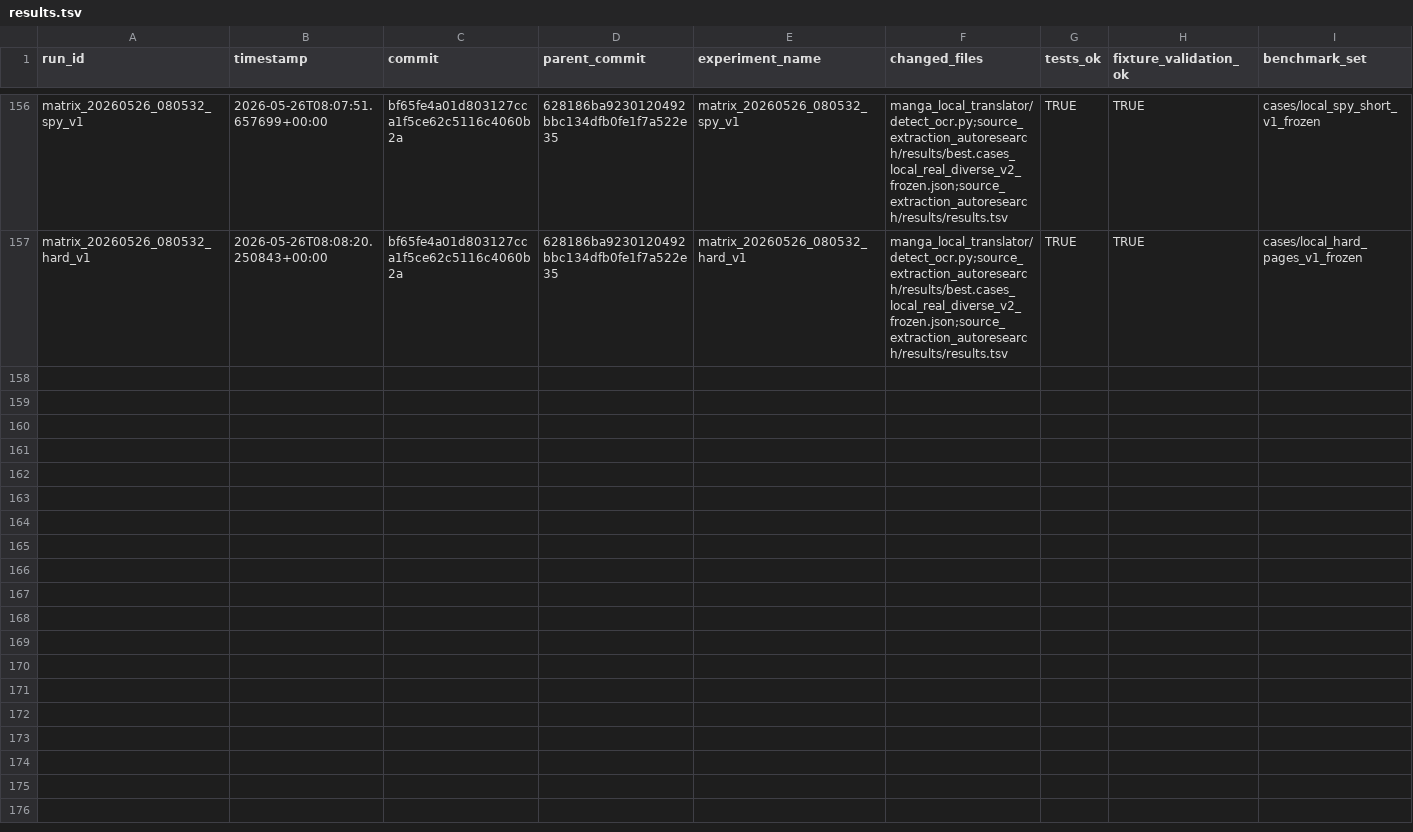
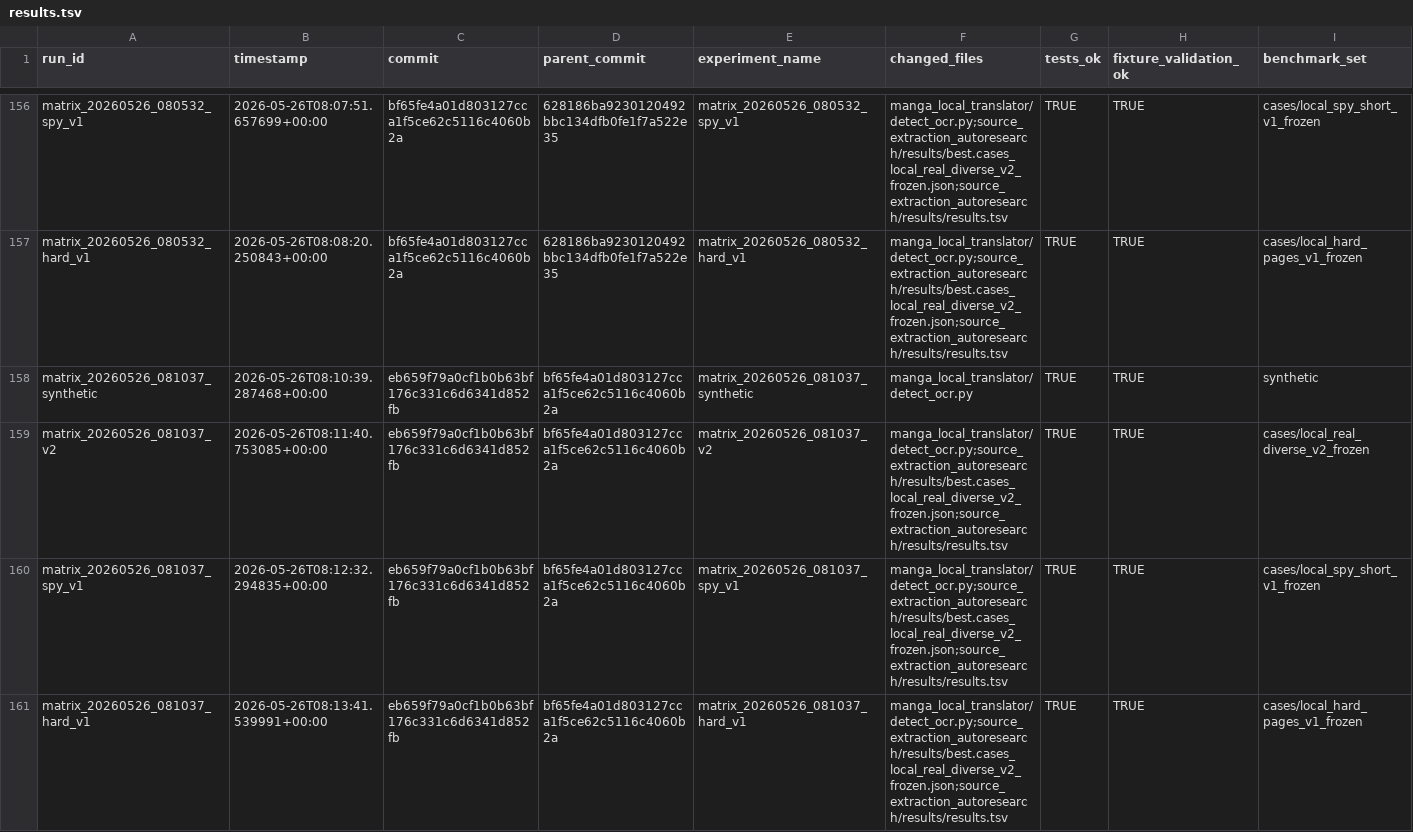
Before and after one commit to MiguelAdolfsen/AITRanslator, a TSV file: source_extraction_autoresearch/results/results.tsv, drawn as a sheet; only a part is shown, gaps mark what is left out; rows hold the shown columns only; the diff names each change by its address in the sheet, - before the commit and + after, or states it on an @@ line.

Commit message:
Widen OCR crop for bottom-left vertical text

```diff
--- a/source_extraction_autoresearch/results/results.tsv
+++ b/source_extraction_autoresearch/results/results.tsv
+row 158: matrix_20260526_081037_synthetic | 2026-05-26T08:10:39.287468+00:00 | eb659f79a0cf1b0b63bf176c331c6d6341d852fb | bf65fe4a01d803127cca1f5ce62c5116c4060b2a | matrix_20260526_081037_synthetic | manga_local_translator/detect_ocr.py | TRUE | TRUE | synthetic
+row 159: matrix_20260526_081037_v2 | 2026-05-26T08:11:40.753085+00:00 | eb659f79a0cf1b0b63bf176c331c6d6341d852fb | bf65fe4a01d803127cca1f5ce62c5116c4060b2a | matrix_20260526_081037_v2 | manga_local_translator/detect_ocr.py;source_extraction_autoresearch/results/best.cases_local_real_diverse_v2_frozen.json;source_extraction_autoresearch/results/results.tsv | TRUE | TRUE | cases/local_real_diverse_v2_frozen
+row 160: matrix_20260526_081037_spy_v1 | 2026-05-26T08:12:32.294835+00:00 | eb659f79a0cf1b0b63bf176c331c6d6341d852fb | bf65fe4a01d803127cca1f5ce62c5116c4060b2a | matrix_20260526_081037_spy_v1 | manga_local_translator/detect_ocr.py;source_extraction_autoresearch/results/best.cases_local_real_diverse_v2_frozen.json;source_extraction_autoresearch/results/results.tsv | TRUE | TRUE | cases/local_spy_short_v1_frozen
+row 161: matrix_20260526_081037_hard_v1 | 2026-05-26T08:13:41.539991+00:00 | eb659f79a0cf1b0b63bf176c331c6d6341d852fb | bf65fe4a01d803127cca1f5ce62c5116c4060b2a | matrix_20260526_081037_hard_v1 | manga_local_translator/detect_ocr.py;source_extraction_autoresearch/results/best.cases_local_real_diverse_v2_frozen.json;source_extraction_autoresearch/results/results.tsv | TRUE | TRUE | cases/local_hard_pages_v1_frozen
```
Also changed, not shown: 2 other files.
